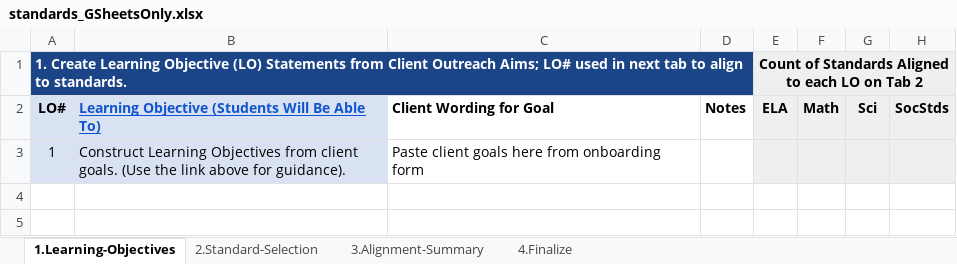
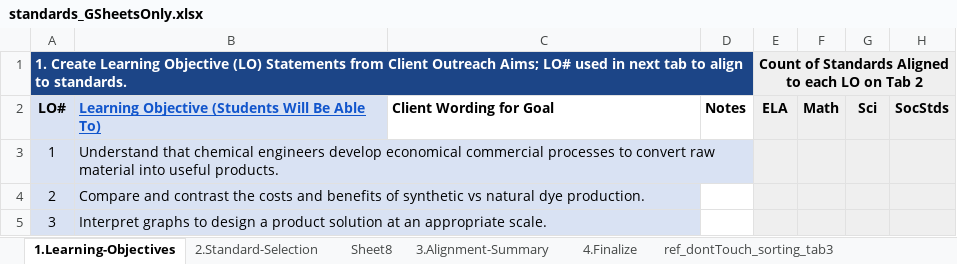
Before and after one commit to galacticpolymath/ColorfulSolns_en-US, an Excel workbook: meta/standards_GSheetsOnly.xlsx, sheet 1.Learning-Objectives, drawn as a sheet; values as stored, in another font and other column widths than the file's, no borders; charts and pictures and conditional formats not drawn; the diff names each change by its address in the sheet, - before the commit and + after, or states it on an @@ line.

```diff
--- a/meta/standards_GSheetsOnly.xlsx (sheet 1.Learning-Objectives)
+++ b/meta/standards_GSheetsOnly.xlsx (sheet 1.Learning-Objectives)
+sheet tab: Sheet8
@@ sheet tab unhidden: ref_dontTouch_sorting_tab3 @@
-B3: Construct Learning Objectives from client goals. (Use the link above for guidance).
+B3: Understand that chemical engineers develop economical commercial processes to convert raw material into useful products.
-C3: Paste client goals here from onboarding form
+C3: (empty)
+row 4: 2 | Compare and contrast the costs and benefits of synthetic vs natural dye production.
+row 5: 3 | Interpret graphs to design a product solution at an appropriate scale.
```
Also changed, not shown: other sheet tabs, charts or pictures, 20 other files.
